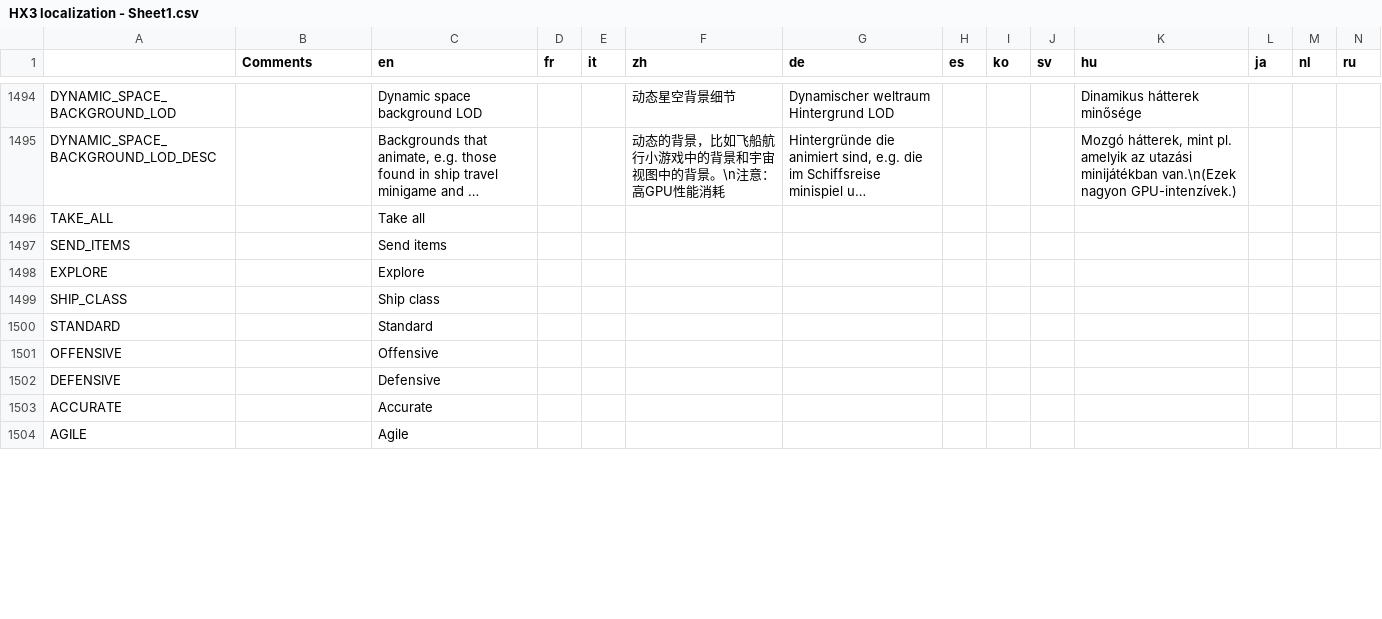
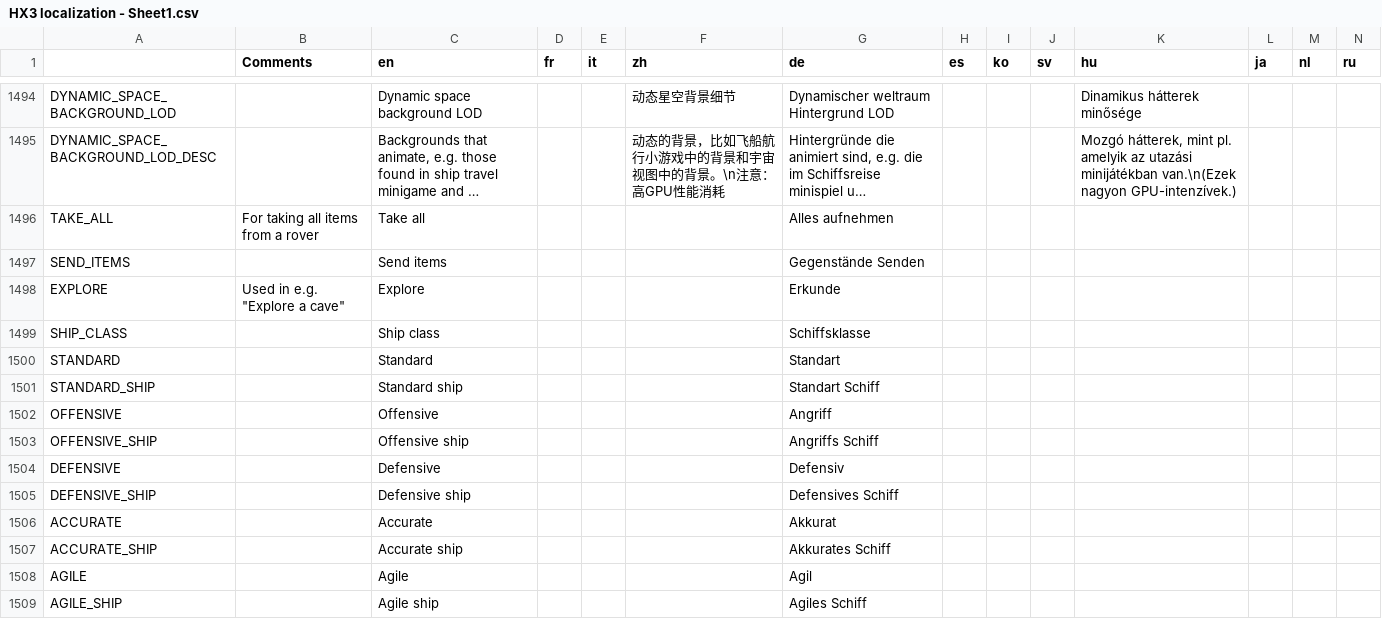
Before and after one commit to Apple0726/helixteus-3, a CSV file: Text/HX3 localization - Sheet1.csv, drawn as a sheet; only a part is shown, gaps mark what is left out; long unchanged cells end in …; addresses are those after the commit; the diff covers the shown part only; the diff names each change by its address in the sheet, - before the commit and + after, or states it on an @@ line.

Commit message:
Add ability to change ship initial battle positions in ship panel

```diff
--- a/Text/HX3 localization - Sheet1.csv
+++ b/Text/HX3 localization - Sheet1.csv
-B1496 (Comments): (empty)
+B1496 (Comments): For taking all items from a rover
-G1496 (de): (empty)
+G1496 (de): Alles aufnehmen
-G1497 (de): (empty)
+G1497 (de): Gegenstände Senden
-B1498 (Comments): (empty)
+B1498 (Comments): Used in e.g. "Explore a cave"
-G1498 (de): (empty)
+G1498 (de): Erkunde
-G1499 (de): (empty)
+G1499 (de): Schiffsklasse
-G1500 (de): (empty)
+G1500 (de): Standart
+row 1501: STANDARD_SHIP |  | Standard ship |  |  |  | Standart Schiff
-G1502 (de): (empty)
+G1502 (de): Angriff
+row 1503: OFFENSIVE_SHIP |  | Offensive ship |  |  |  | Angriffs Schiff
-G1504 (de): (empty)
+G1504 (de): Defensiv
+row 1505: DEFENSIVE_SHIP |  | Defensive ship |  |  |  | Defensives Schiff
-G1506 (de): (empty)
+G1506 (de): Akkurat
+row 1507: ACCURATE_SHIP |  | Accurate ship |  |  |  | Akkurates Schiff
-G1508 (de): (empty)
+G1508 (de): Agil
+row 1509: AGILE_SHIP |  | Agile ship |  |  |  | Agiles Schiff
```
Also changed, not shown: 10 added rows, 2 removed rows and 30 edited cells elsewhere in this file, 4 other files.
